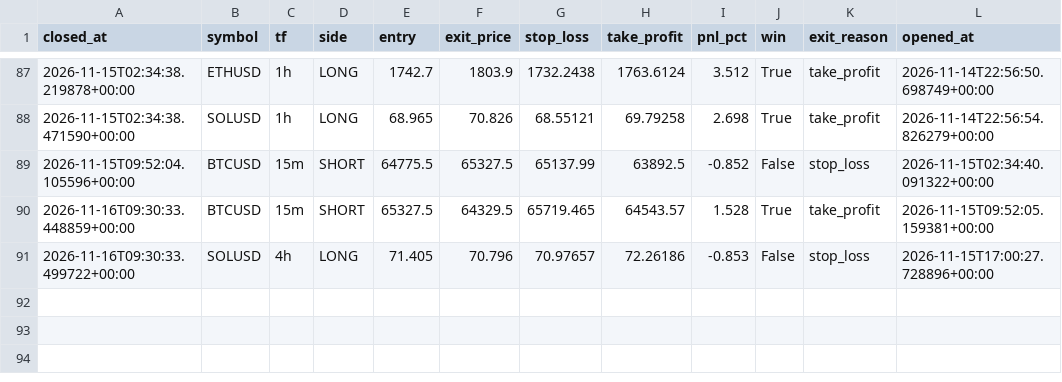
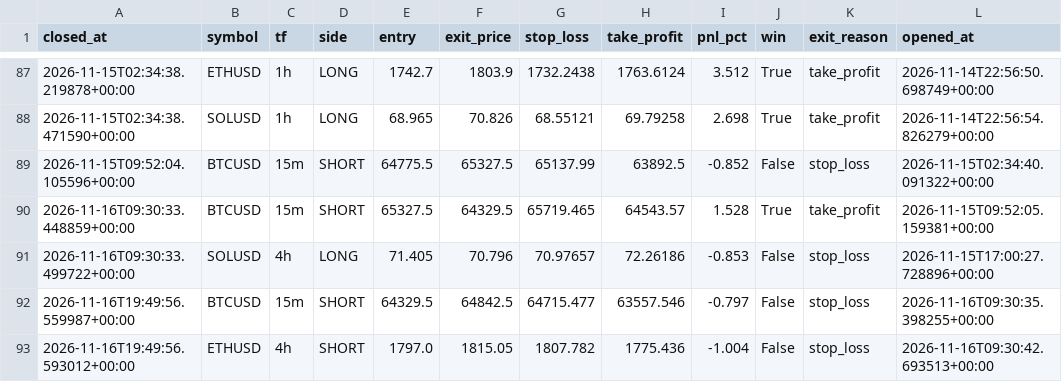
Before and after one commit to prabeensahu123-ui/leverage-rebooted, a CSV file: algo_bot/trades.csv, drawn as a sheet; only a part is shown, gaps mark what is left out; the diff names each change by its address in the sheet, - before the commit and + after, or states it on an @@ line.

```diff
--- a/algo_bot/trades.csv
+++ b/algo_bot/trades.csv
+row 92: 2026-11-16T19:49:56.559987+00:00 | BTCUSD | 15m | SHORT | 64329.5 | 64842.5 | 64715.477 | 63557.546 | -0.797 | False | stop_loss | 2026-11-16T09:30:35.398255+00:00
+row 93: 2026-11-16T19:49:56.593012+00:00 | ETHUSD | 4h | SHORT | 1797.0 | 1815.05 | 1807.782 | 1775.436 | -1.004 | False | stop_loss | 2026-11-16T09:30:42.693513+00:00
```
Also changed, not shown: 1 other file.
